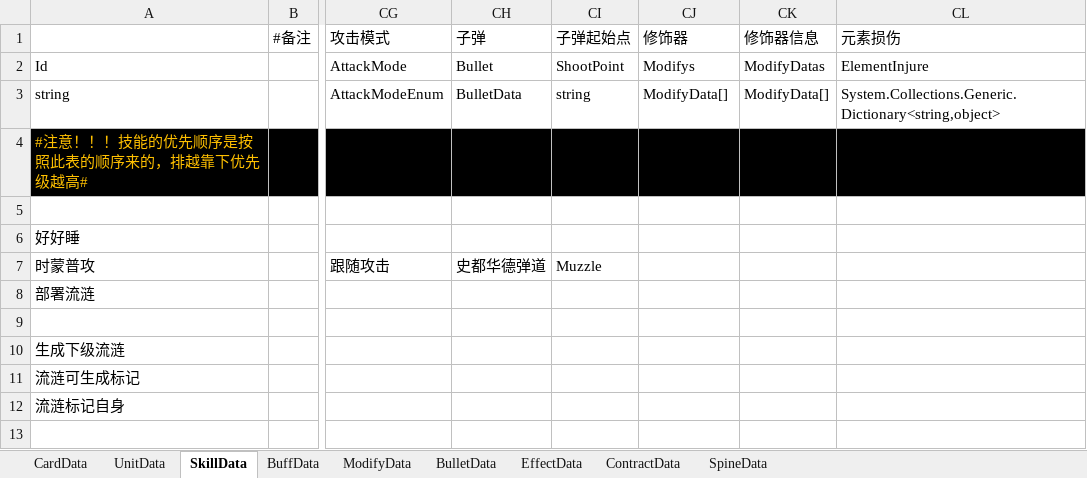
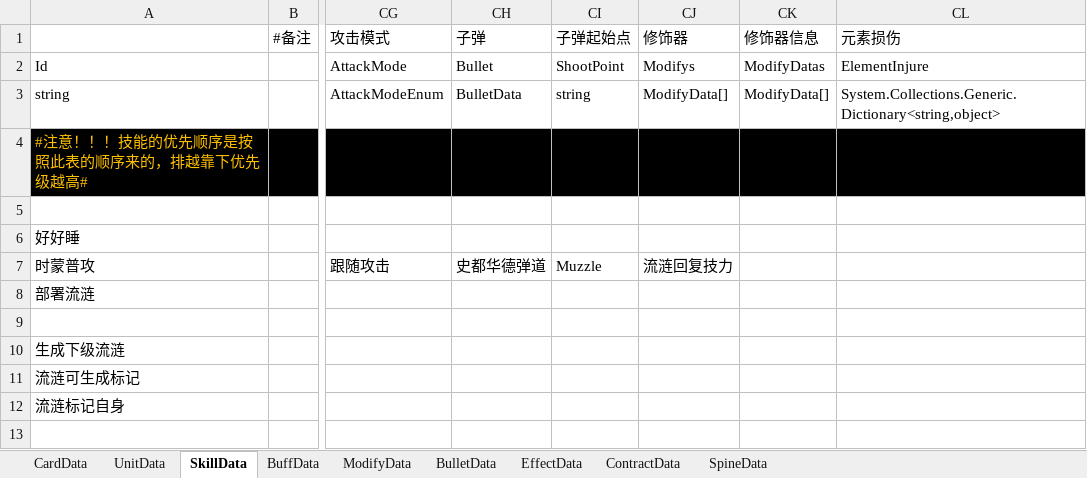
Before and after one commit to XR-857342619/ArkN, an Excel workbook: Excel/Diy优胜/第一届.xlsx, sheet SkillData, drawn as a sheet; only a part is shown, gaps mark what is left out; values as stored, in another font and other column widths than the file's, no borders; the diff names each change by its address in the sheet, - before the commit and + after, or states it on an @@ line.

```diff
--- a/Excel/Diy优胜/第一届.xlsx (sheet SkillData)
+++ b/Excel/Diy优胜/第一届.xlsx (sheet SkillData)
-CJ7 (修饰器): (empty)
+CJ7 (修饰器): 流涟回复技力
```
Also changed, not shown: sheet ModifyData, 2 other files.
